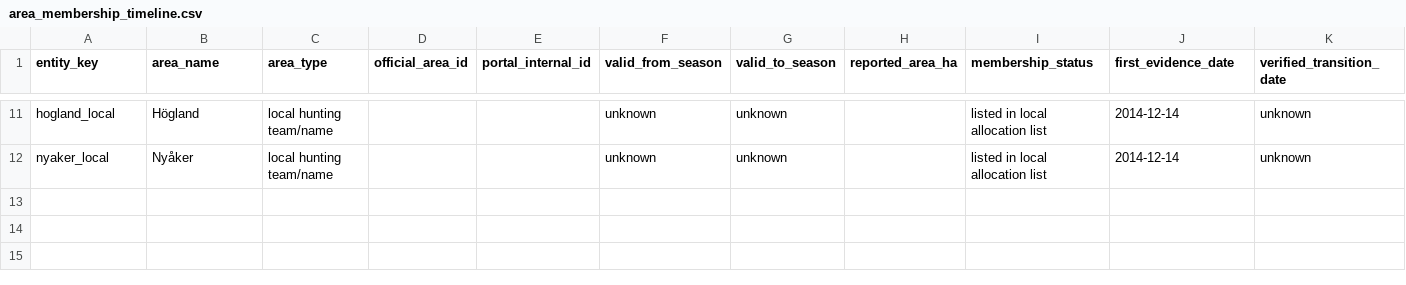
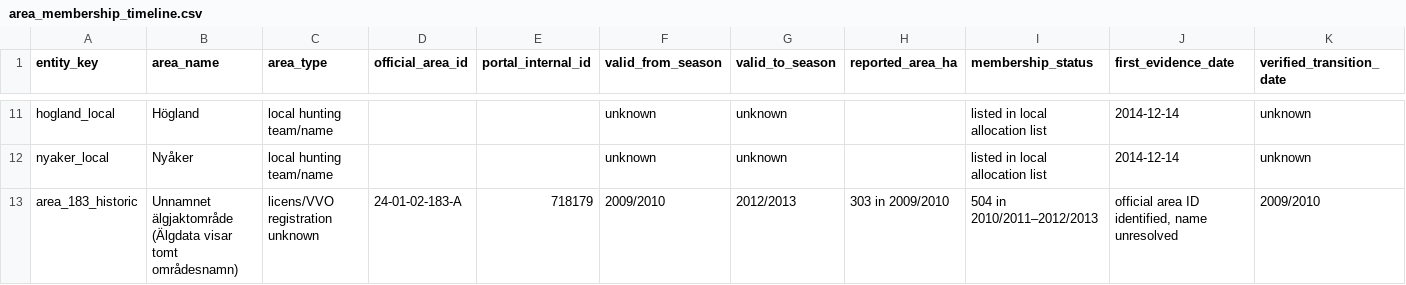
Before and after one commit to dahlinrobert-lgtm/alg-grasmyr, a CSV file: data/area_membership_timeline.csv, drawn as a sheet; only a part is shown, gaps mark what is left out; rows hold the shown columns only; the diff names each change by its address in the sheet, - before the commit and + after, or states it on an @@ line.

Commit message:
Track unnamed historical registration 24-01-02-183-A

```diff
--- a/data/area_membership_timeline.csv
+++ b/data/area_membership_timeline.csv
+row 13: area_183_historic | Unnamnet älgjaktområde (Älgdata visar tomt områdesnamn) | licens/VVO registration unknown | 24-01-02-183-A | 718179 | 2009/2010 | 2012/2013 | 303 in 2009/2010 | 504 in 2010/2011–2012/2013 | official area ID identified, name unresolved | 2009/2010
```
